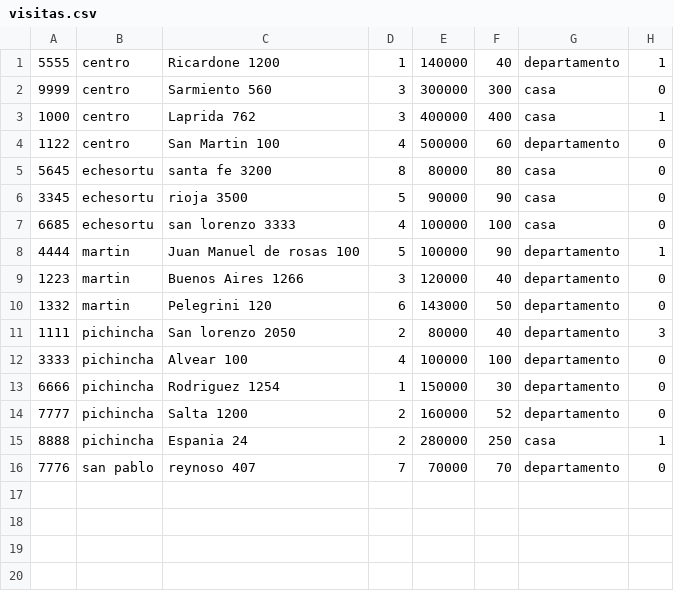
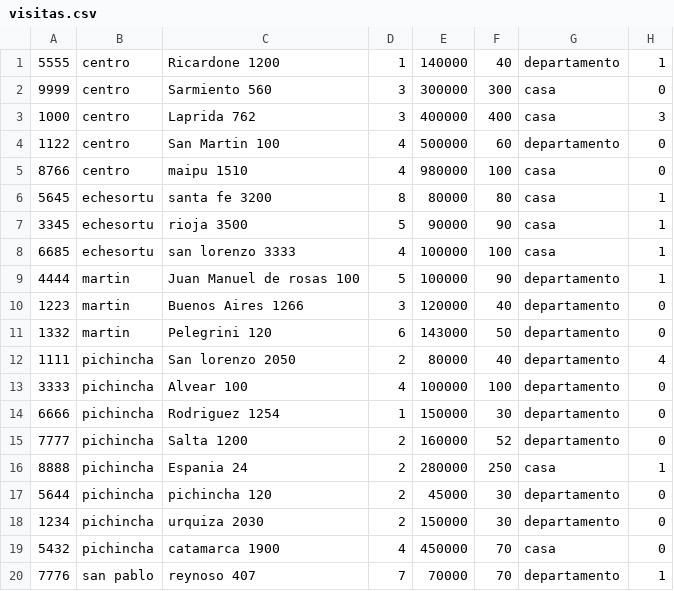
Before and after one commit to ferpaez/Sistema-para-inmobiliaria, a CSV file: visitas.csv, drawn as a sheet.

```diff
--- a/visitas.csv
+++ b/visitas.csv
@@ -2,7 +2,8 @@
 9999;centro;Sarmiento 560;3;300000;300;casa;0
-1000;centro;Laprida 762;3;400000;400;casa;1
+1000;centro;Laprida 762;3;400000;400;casa;3
 1122;centro;San Martin 100;4;500000;60;departamento;0
-5645;echesortu;santa fe 3200;8;80000;80;casa;0
-3345;echesortu;rioja 3500;5;90000;90;casa;0
-6685;echesortu;san lorenzo 3333;4;100000;100;casa;0
+8766;centro;maipu 1510;4;980000;100;casa;0
+5645;echesortu;santa fe 3200;8;80000;80;casa;1
+3345;echesortu;rioja 3500;5;90000;90;casa;1
+6685;echesortu;san lorenzo 3333;4;100000;100;casa;1
 4444;martin;Juan Manuel de rosas 100;5;100000;90;departamento;1
@@ -10,3 +11,3 @@
 1332;martin;Pelegrini 120;6;143000;50;departamento;0
-1111;pichincha;San lorenzo 2050;2;80000;40;departamento;3
+1111;pichincha;San lorenzo 2050;2;80000;40;departamento;4
 3333;pichincha;Alvear 100;4;100000;100;departamento;0
@@ -15,2 +16,5 @@
 8888;pichincha;Espania 24;2;280000;250;casa;1
-7776;san pablo;reynoso 407;7;70000;70;departamento;0
+5644;pichincha;pichincha 120;2;45000;30;departamento;0
+1234;pichincha;urquiza 2030;2;150000;30;departamento;0
+5432;pichincha;catamarca 1900;4;450000;70;casa;0
+7776;san pablo;reynoso 407;7;70000;70;departamento;1
```
Also changed, not shown: agenda_mes.csv, agenda_semana.csv, 6 other files.
